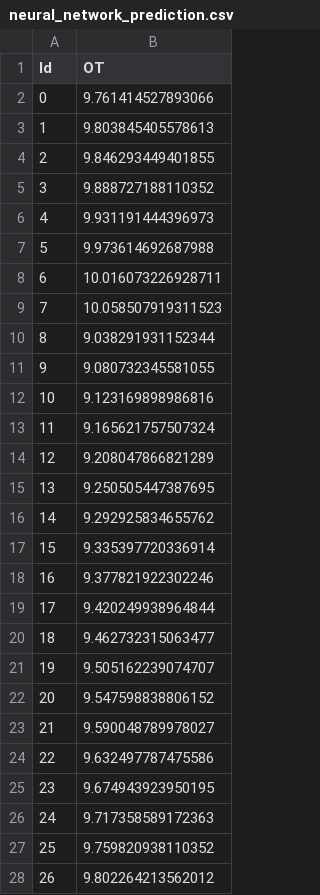
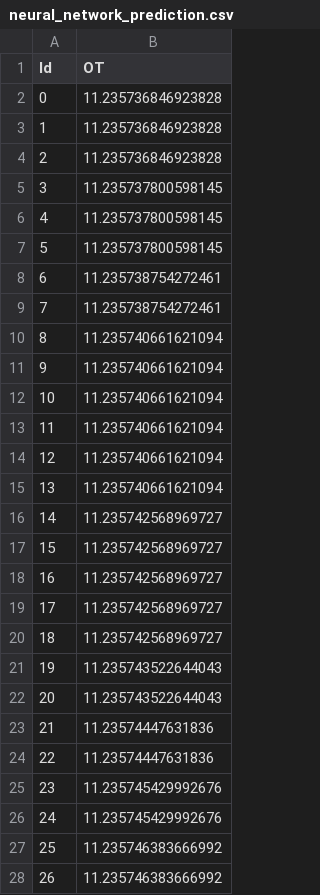
Before and after one commit to momoWantLearn/time_series_classification, a CSV file: neural_network_prediction.csv, drawn as a sheet; only a part is shown; the diff covers the shown part only.

```diff
--- a/neural_network_prediction.csv
+++ b/neural_network_prediction.csv
@@ -1,28 +1,28 @@
 Id,OT
-0,9.761414527893066
-1,9.803845405578613
-2,9.846293449401855
-3,9.888727188110352
-4,9.931191444396973
-5,9.973614692687988
-6,10.016073226928711
-7,10.058507919311523
-8,9.038291931152344
-9,9.080732345581055
-10,9.123169898986816
-11,9.165621757507324
-12,9.208047866821289
-13,9.250505447387695
-14,9.292925834655762
-15,9.335397720336914
-16,9.377821922302246
-17,9.420249938964844
-18,9.462732315063477
-19,9.505162239074707
-20,9.547598838806152
-21,9.590048789978027
-22,9.632497787475586
-23,9.674943923950195
-24,9.717358589172363
-25,9.759820938110352
-26,9.802264213562012
+0,11.235736846923828
+1,11.235736846923828
+2,11.235736846923828
+3,11.235737800598145
+4,11.235737800598145
+5,11.235737800598145
+6,11.235738754272461
+7,11.235738754272461
+8,11.235740661621094
+9,11.235740661621094
+10,11.235740661621094
+11,11.235740661621094
+12,11.235740661621094
+13,11.235740661621094
+14,11.235742568969727
+15,11.235742568969727
+16,11.235742568969727
+17,11.235742568969727
+18,11.235742568969727
+19,11.235743522644043
+20,11.235743522644043
+21,11.23574447631836
+22,11.23574447631836
+23,11.235745429992676
+24,11.235745429992676
+25,11.235746383666992
+26,11.235746383666992
```
Also changed, not shown: 73 edited cells elsewhere in this file, 2 other files.
